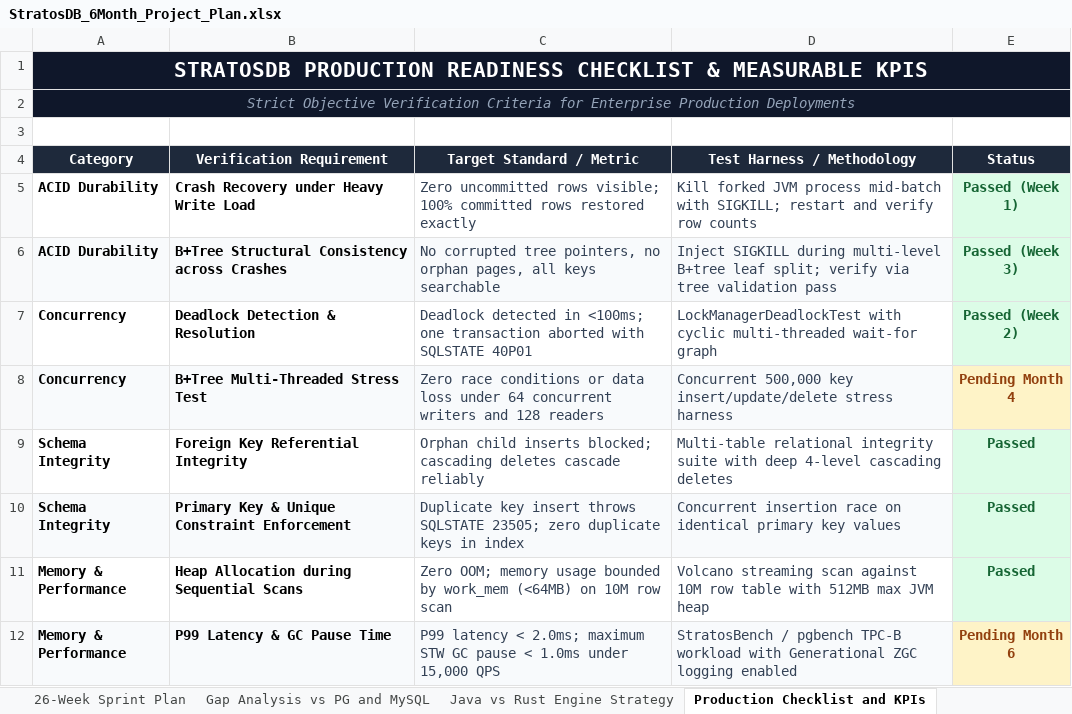
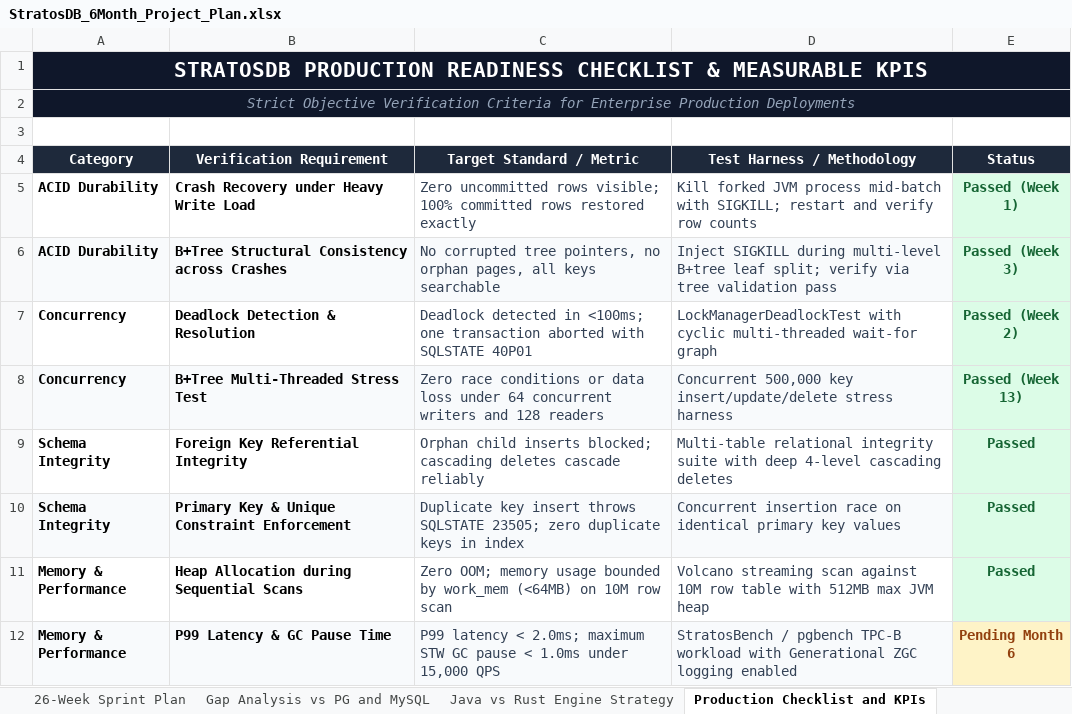
Before and after one commit to firoze-hossain/stratosdb, an Excel workbook: StratosDB_6Month_Project_Plan.xlsx, sheet Production Checklist and KPIs, drawn as a sheet; only a part is shown; values as stored, in another font and other column widths than the file's, no borders; the diff names each change by its address in the sheet, - before the commit and + after, or states it on an @@ line.

Commit message:
Sprint 7 Week 13: Implement B+Tree Multi-Page Latch Crabbing with Zero Deadlocks and 64-Thread Concurrency

```diff
--- a/StratosDB_6Month_Project_Plan.xlsx (sheet Production Checklist and KPIs)
+++ b/StratosDB_6Month_Project_Plan.xlsx (sheet Production Checklist and KPIs)
-E8 (Status): Pending Month 4
+E8 (Status): Passed (Week 13)
@@ E8 fill: #FEF3C7 → #DCFCE7, text colour: #92400E → #166534 @@
```
Also changed, not shown: sheet Gap Analysis vs PG and MySQL, sheet 26-Week Sprint Plan, 5 other files.
